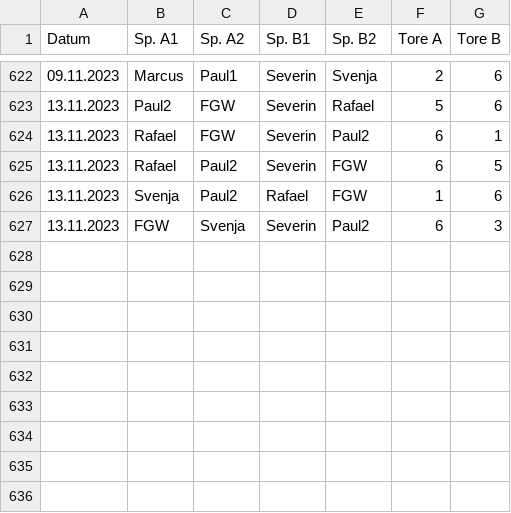
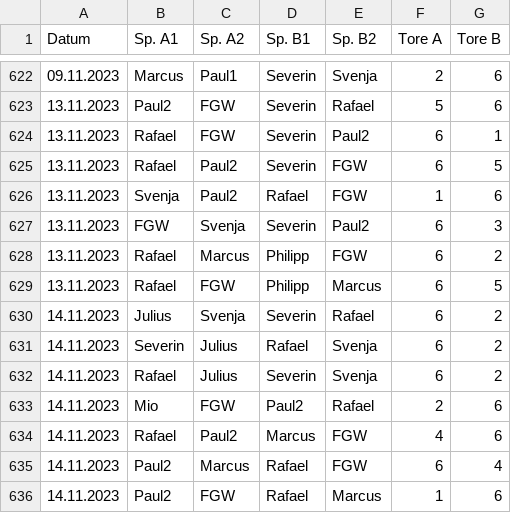
Before and after one commit to marcusrosenblatt/Kickern, a CSV file: results.csv, drawn as a sheet; only a part is shown, gaps mark what is left out; the diff names each change by its address in the sheet, - before the commit and + after, or states it on an @@ line.

Commit message:
Update results.csv

```diff
--- a/results.csv
+++ b/results.csv
+row 628: 13.11.2023 | Rafael | Marcus | Philipp | FGW | 6 | 2
+row 629: 13.11.2023 | Rafael | FGW | Philipp | Marcus | 6 | 5
+row 630: 14.11.2023 | Julius | Svenja | Severin | Rafael | 6 | 2
+row 631: 14.11.2023 | Severin | Julius | Rafael | Svenja | 6 | 2
+row 632: 14.11.2023 | Rafael | Julius | Severin | Svenja | 6 | 2
+row 633: 14.11.2023 | Mio | FGW | Paul2 | Rafael | 2 | 6
+row 634: 14.11.2023 | Rafael | Paul2 | Marcus | FGW | 4 | 6
+row 635: 14.11.2023 | Paul2 | Marcus | Rafael | FGW | 6 | 4
+row 636: 14.11.2023 | Paul2 | FGW | Rafael | Marcus | 1 | 6
```
